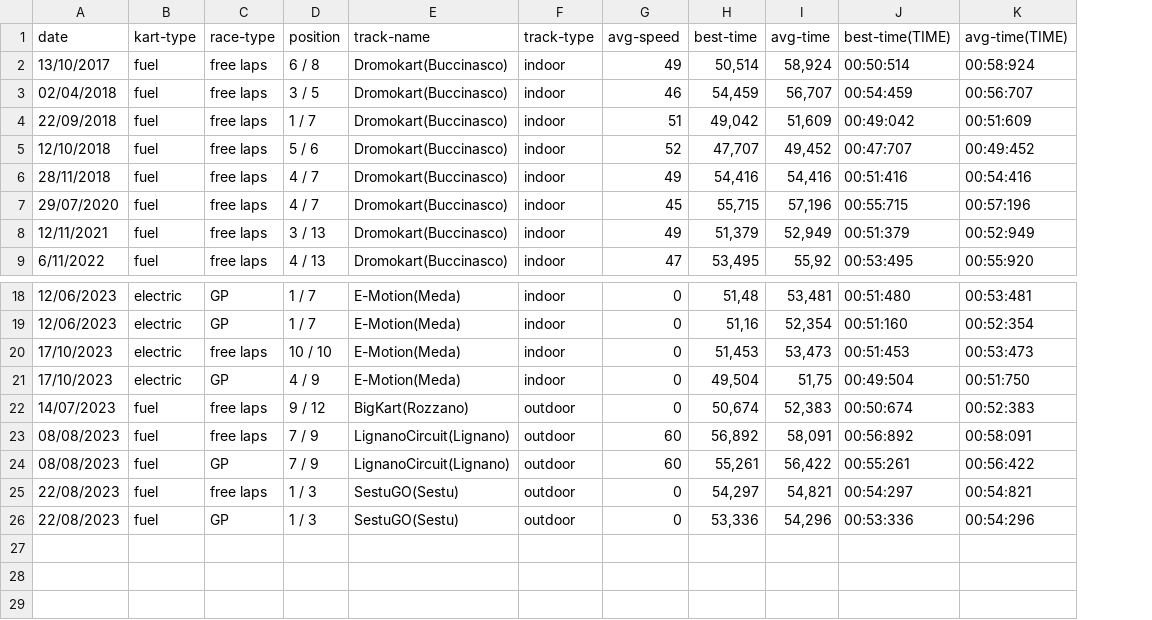
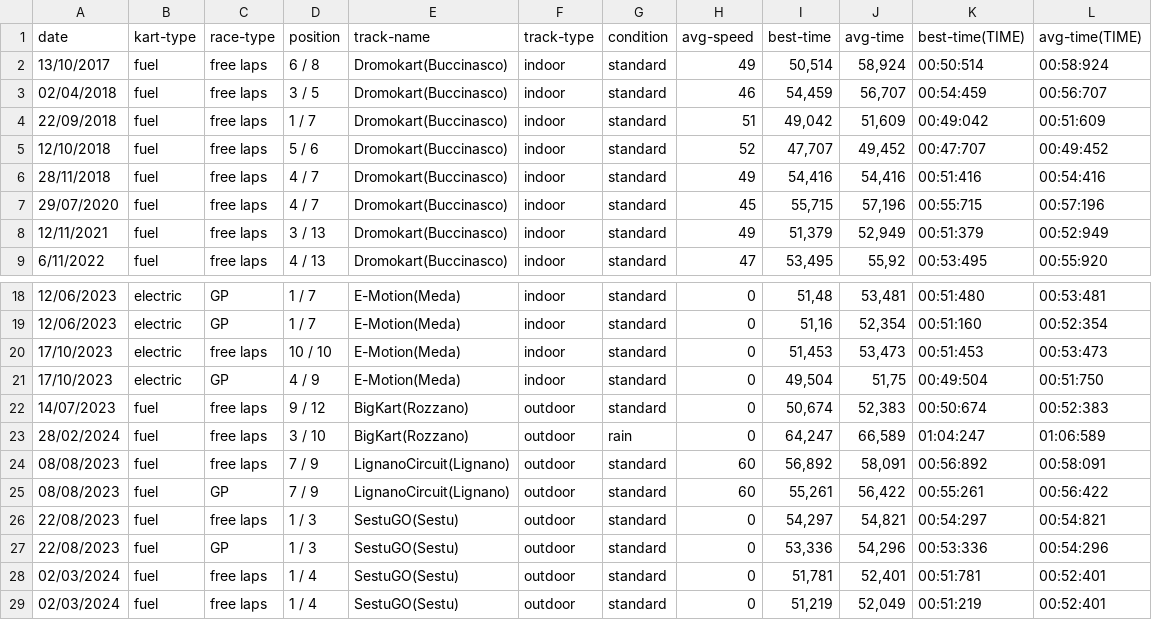
Before and after one commit to MasterCruelty/gokart-data-hub, a CSV file: src/kart-data-example.csv, drawn as a sheet; only a part is shown, gaps mark what is left out; the diff names each change by its address in the sheet, - before the commit and + after, or states it on an @@ line.

Commit message:
Update csv

```diff
--- a/src/kart-data-example.csv
+++ b/src/kart-data-example.csv
+column G (condition), rows 2-9: all standard; rows 18-22: all standard; rows 24-27: all standard
+row 23: 28/02/2024 | fuel | free laps | 3 / 10 | BigKart(Rozzano) | outdoor | rain | 0 | 64,247 | 66,589 | 01:04:247 | 01:06:589
+row 28: 02/03/2024 | fuel | free laps | 1 / 4 | SestuGO(Sestu) | outdoor | standard | 0 | 51,781 | 52,401 | 00:51:781 | 00:52:401
+row 29: 02/03/2024 | fuel | free laps | 1 / 4 | SestuGO(Sestu) | outdoor | standard | 0 | 51,219 | 52,049 | 00:51:219 | 00:52:401
```
